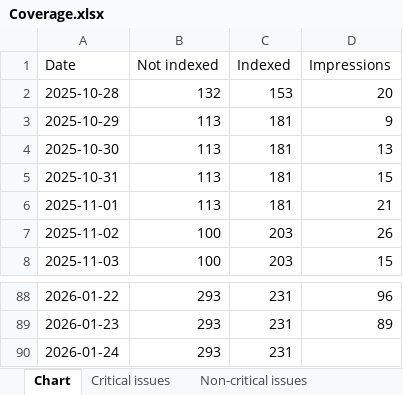
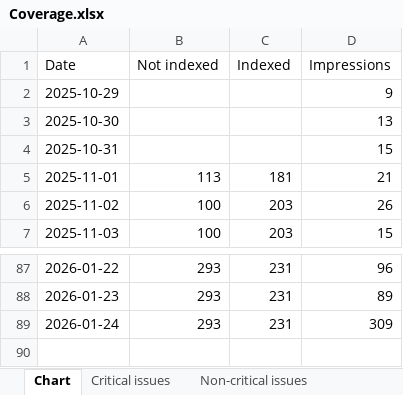
Before and after one commit to HEATLabs/HEAT-Labs-Configs, an Excel workbook: gsc-export/Coverage.xlsx, sheet Chart, drawn as a sheet; only a part is shown, gaps mark what is left out; values as stored, in another font and other column widths than the file's, no borders; removed rows and columns are numbered as before the commit, all else as after; the diff names each change by its address in the sheet, - before the commit and + after, or states it on an @@ line.

```diff
--- a/gsc-export/Coverage.xlsx (sheet Chart)
+++ b/gsc-export/Coverage.xlsx (sheet Chart)
-row 2: 2025-10-28 | 132 | 153 | 20
-B2:B4 (Not indexed): 113
+B2:B4 (Not indexed): (empty)
-C2:C4 (Indexed): 181
+C2:C4 (Indexed): (empty)
-D89 (Impressions): (empty)
+D89 (Impressions): 309
```
Also changed, not shown: gsc-export/Breadcrumbs.xlsx, gsc-export/HTTPS.xlsx, 2 other files.
